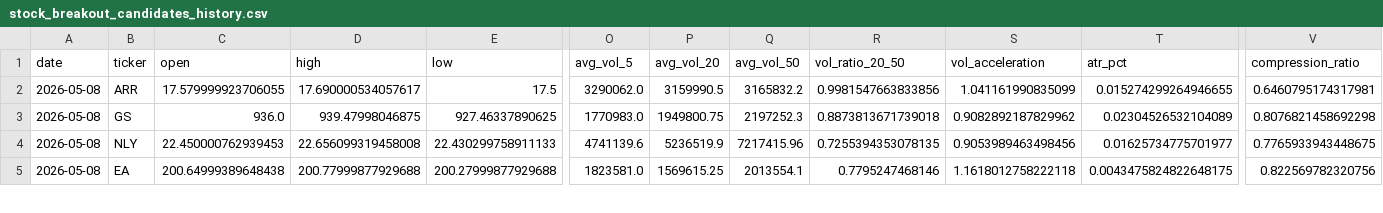
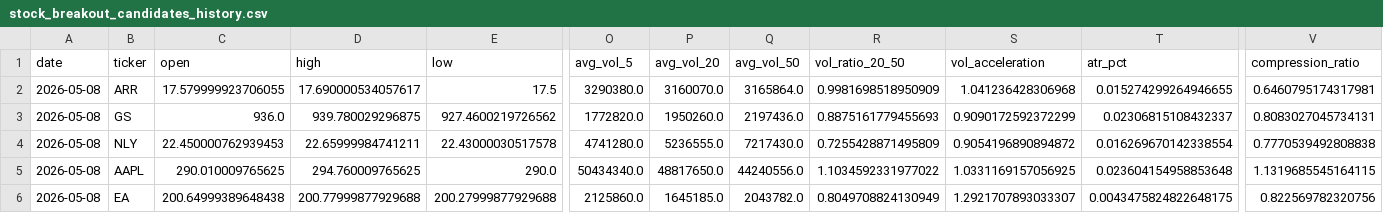
Before and after one commit to mrpink970/sector-research-system, a CSV file: data/stocks/stock_breakout_candidates_history.csv, drawn as a sheet; only a part is shown, gaps mark what is left out; addresses are those after the commit; rows hold the shown columns only; the diff covers the shown part only; the diff names each change by its address in the sheet, - before the commit and + after, or states it on an @@ line.

```diff
--- a/data/stocks/stock_breakout_candidates_history.csv
+++ b/data/stocks/stock_breakout_candidates_history.csv
-O2 (avg_vol_5): 3290062.0
+O2 (avg_vol_5): 3290380.0
-P2 (avg_vol_20): 3159990.5
+P2 (avg_vol_20): 3160070.0
-Q2 (avg_vol_50): 3165832.2
+Q2 (avg_vol_50): 3165864.0
-R2 (vol_ratio_20_50): 0.9981547663833856
+R2 (vol_ratio_20_50): 0.9981698518950909
-S2 (vol_acceleration): 1.041161990835099
+S2 (vol_acceleration): 1.041236428306968
-D3 (high): 939.47998046875
+D3 (high): 939.780029296875
-E3 (low): 927.46337890625
+E3 (low): 927.4600219726562
-O3 (avg_vol_5): 1770983.0
+O3 (avg_vol_5): 1772820.0
-P3 (avg_vol_20): 1949800.75
+P3 (avg_vol_20): 1950260.0
-Q3 (avg_vol_50): 2197252.3
+Q3 (avg_vol_50): 2197436.0
-R3 (vol_ratio_20_50): 0.8873813671739018
+R3 (vol_ratio_20_50): 0.8875161779455693
-S3 (vol_acceleration): 0.9082892187829962
+S3 (vol_acceleration): 0.9090172592372299
-T3 (atr_pct): 0.02304526532104089
+T3 (atr_pct): 0.02306815108432337
-V3 (compression_ratio): 0.8076821458692298
+V3 (compression_ratio): 0.8083027045734131
-D4 (high): 22.656099319458008
+D4 (high): 22.65999984741211
-E4 (low): 22.430299758911133
+E4 (low): 22.43000030517578
-O4 (avg_vol_5): 4741139.6
+O4 (avg_vol_5): 4741280.0
-P4 (avg_vol_20): 5236519.9
+P4 (avg_vol_20): 5236555.0
-Q4 (avg_vol_50): 7217415.96
+Q4 (avg_vol_50): 7217430.0
-R4 (vol_ratio_20_50): 0.7255394353078135
+R4 (vol_ratio_20_50): 0.7255428871495809
-S4 (vol_acceleration): 0.9053989463498456
+S4 (vol_acceleration): 0.9054196890894872
-T4 (atr_pct): 0.01625734775701977
+T4 (atr_pct): 0.016269670142338554
-V4 (compression_ratio): 0.7765933943448675
+V4 (compression_ratio): 0.7770539492808838
+row 5: 2026-05-08 | AAPL | 290.010009765625 | 294.760009765625 | 290.0 | 50434340.0 | 48817650.0 | 44240556.0 | 1.1034592331977022 | 1.0331169157056925 | 0.023604154958853648 | 1.1319685545164115
-O6 (avg_vol_5): 1823581.0
+O6 (avg_vol_5): 2125860.0
-P6 (avg_vol_20): 1569615.25
+P6 (avg_vol_20): 1645185.0
-Q6 (avg_vol_50): 2013554.1
+Q6 (avg_vol_50): 2043782.0
-R6 (vol_ratio_20_50): 0.7795247468146
+R6 (vol_ratio_20_50): 0.8049708824130949
-S6 (vol_acceleration): 1.1618012758222118
+S6 (vol_acceleration): 1.2921707893033307
```
Also changed, not shown: 1 added row, 1 removed row and 37 edited cells elsewhere in this file, data/stocks/stock_candidates_history.csv, data/stocks/stock_system_run_log.csv, 2 other files.
